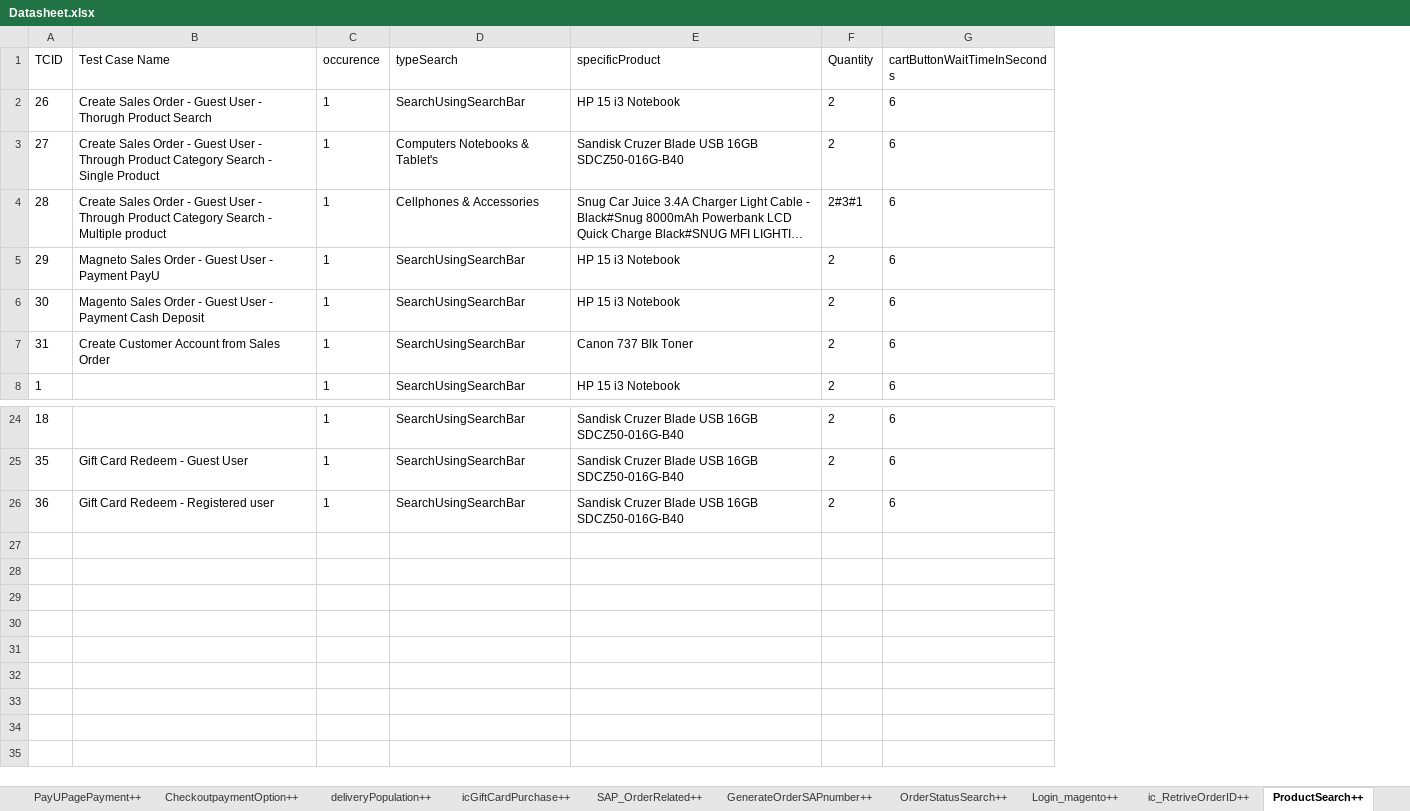
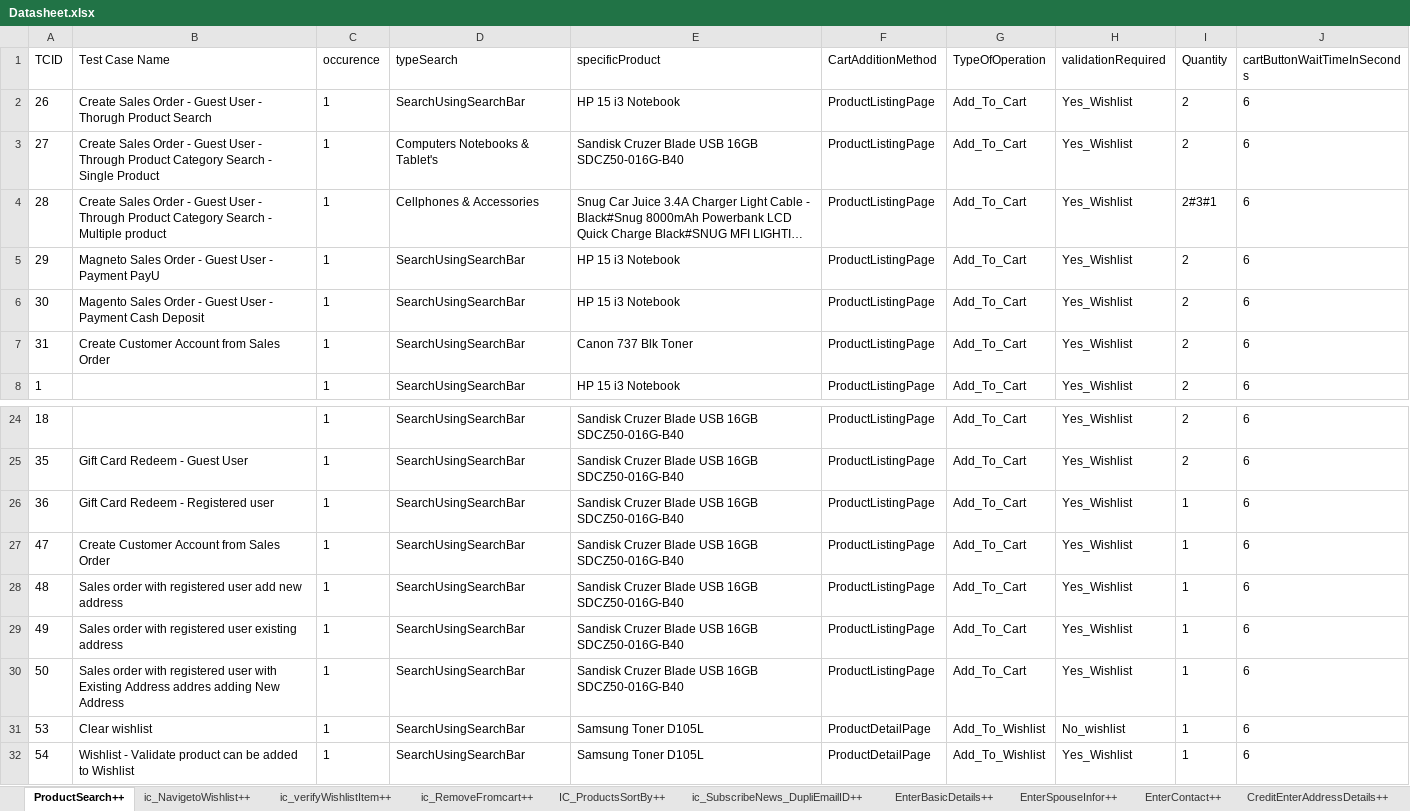
Before and after one commit to Nhlanhla007/Lesaka_automation, an Excel workbook: Reports/Datasheet.xlsx, sheet ProductSearch++, drawn as a sheet; only a part is shown, gaps mark what is left out; long unchanged cells end in …; values as stored, in another font and other column widths than the file's, no borders; addresses are those after the commit; the diff names each change by its address in the sheet, - before the commit and + after, or states it on an @@ line.

Commit message:
ProductSearch changed.

```diff
--- a/Reports/Datasheet.xlsx (sheet ProductSearch++)
+++ b/Reports/Datasheet.xlsx (sheet ProductSearch++)
+sheet tab: ic_NavigetoWishlist++
+sheet tab: ic_verifyWishlistItem++
+sheet tab: ic_RemoveFromcart++
+sheet tab: IC_ProductsSortBy++
+sheet tab: ic_SubscribeNews_DupliEmailID++
+column F (CartAdditionMethod), rows 2-8: all ProductListingPage; rows 24-26: all ProductListingPage
+column G (TypeOfOperation), rows 2-8: all Add_To_Cart; rows 24-26: all Add_To_Cart
+column H (validationRequired), rows 2-8: all Yes_Wishlist; rows 24-26: all Yes_Wishlist
-I26 (Quantity): 2
+I26 (Quantity): 1
+row 27: 47 | Create Customer Account from Sales Order | 1 | SearchUsingSearchBar | Sandisk Cruzer Blade USB 16GB SDCZ50-016G-B40 | ProductListingPage | Add_To_Cart | Yes_Wishlist | 1 | 6
+row 28: 48 | Sales order with registered user add new address | 1 | SearchUsingSearchBar | Sandisk Cruzer Blade USB 16GB SDCZ50-016G-B40 | ProductListingPage | Add_To_Cart | Yes_Wishlist | 1 | 6
+row 29: 49 | Sales order with registered user existing address | 1 | SearchUsingSearchBar | Sandisk Cruzer Blade USB 16GB SDCZ50-016G-B40 | ProductListingPage | Add_To_Cart | Yes_Wishlist | 1 | 6
+row 30: 50 | Sales order with registered user with Existing Address addres adding New Address | 1 | SearchUsingSearchBar | Sandisk Cruzer Blade USB 16GB SDCZ50-016G-B40 | ProductListingPage | Add_To_Cart | Yes_Wishlist | 1 | 6
+row 31: 53 | Clear wishlist | 1 | SearchUsingSearchBar | Samsung Toner D105L | ProductDetailPage | Add_To_Wishlist | No_wishlist | 1 | 6
+row 32: 54 | Wishlist - Validate product can be added to Wishlist | 1 | SearchUsingSearchBar | Samsung Toner D105L | ProductDetailPage | Add_To_Wishlist | Yes_Wishlist | 1 | 6
```
Also changed, not shown: sheet deliveryPopulation++, sheet PayUPagePayment++, sheet GenerateOrderSAPnumber++, sheet SapCustomer++, sheet Login_magento++, sheet CheckoutpaymentOption++, 3 more sheets, other sheet tabs, 12 other files.
